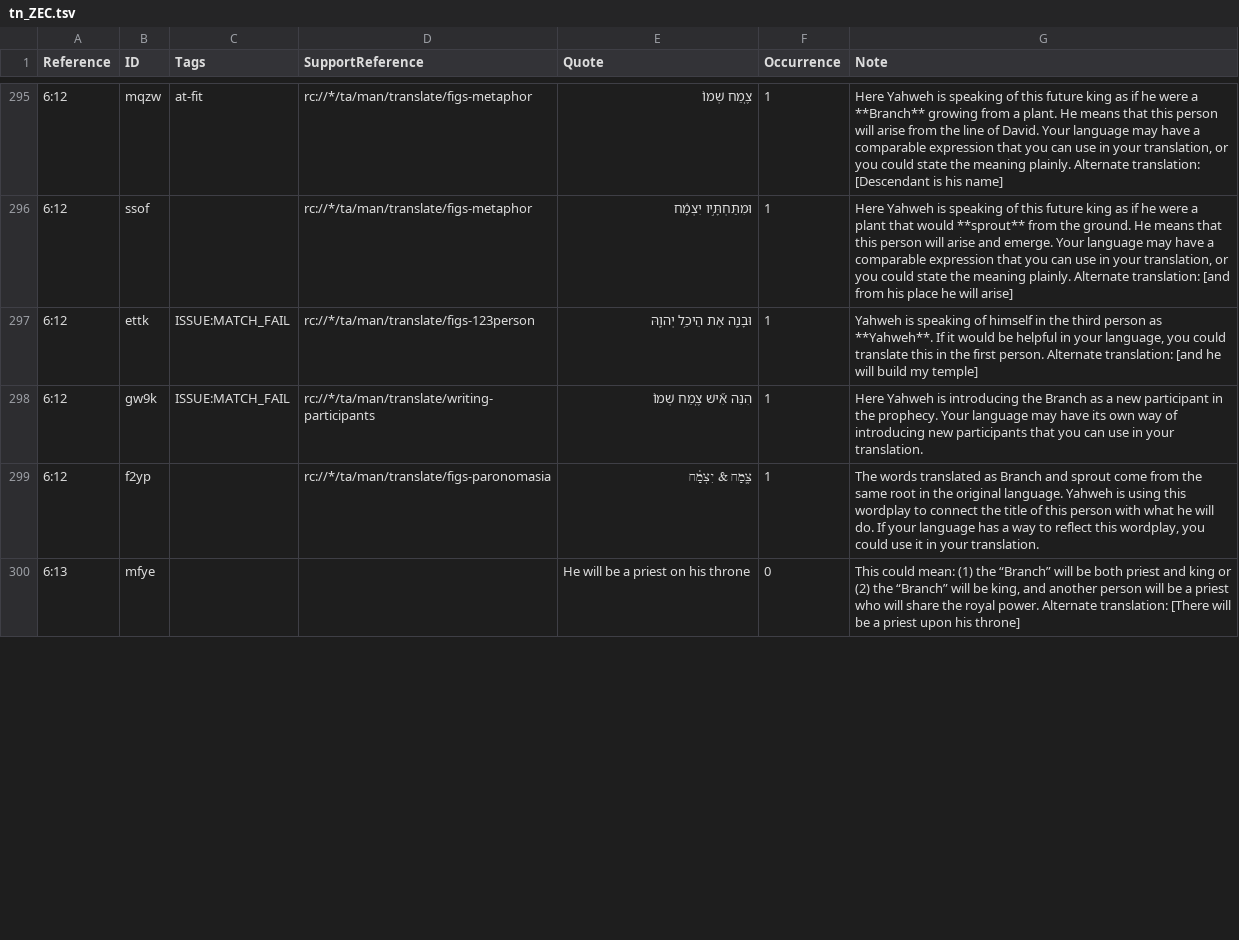
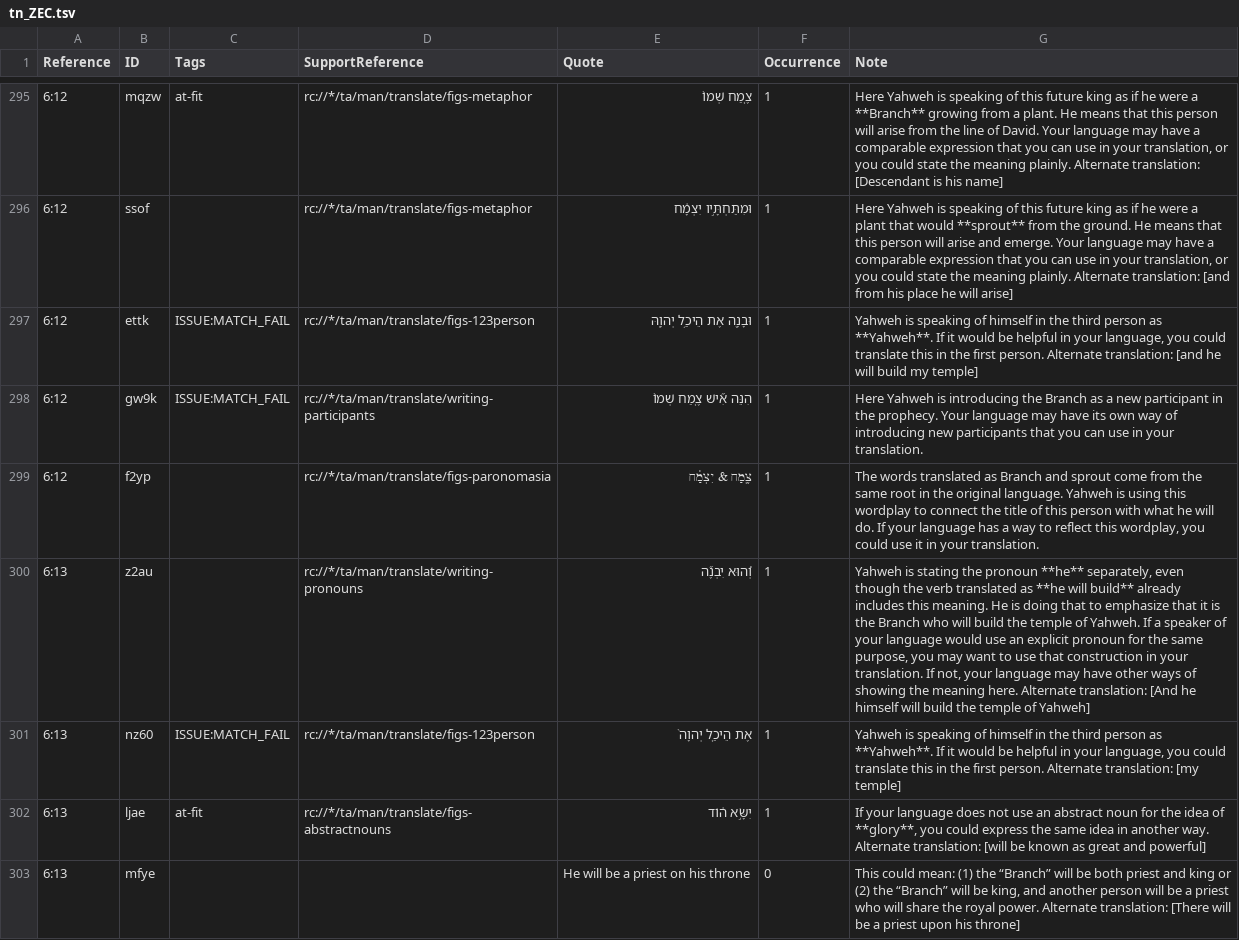
Before and after one commit to ding0t/en_tn, a TSV file: tn_ZEC.tsv, drawn as a sheet; only a part is shown, gaps mark what is left out; the diff covers the shown part only; the diff names each change by its address in the sheet, - before the commit and + after, or states it on an @@ line.

Commit message:
bible-editor export: ZEC tn → ZEC-be-deferredreward-pjoakes-christopherrsmith (export-2026-06-12T05-30-02-624Z)

```diff
--- a/tn_ZEC.tsv
+++ b/tn_ZEC.tsv
+row 300: 6:13 | z2au |  | rc://*/ta/man/translate/writing-pronouns | וְ֠הוּא יִבְנֶ֞ה | 1 | Yahweh is stating the pronoun **he** separately, even though the verb translated as **he will build** already includes this meaning. He is doing that to emphasize that it is the Branch who will build the temple of Yahweh. If a speaker of your language would use an explicit pronoun for the same purpose, you may want to use that construction in your translation. If not, your language may have other ways of showing the meaning here. Alternate translation: [And he himself will build the temple of Yahweh]
+row 302: 6:13 | ljae | at-fit | rc://*/ta/man/translate/figs-abstractnouns | יִשָּׂ֣א ה֔וֹד | 1 | If your language does not use an abstract noun for the idea of **glory**, you could express the same idea in another way. Alternate translation: [will be known as great and powerful]
```
Also changed, not shown: 1 added row, 1 removed row and 4 edited cells elsewhere in this file.
